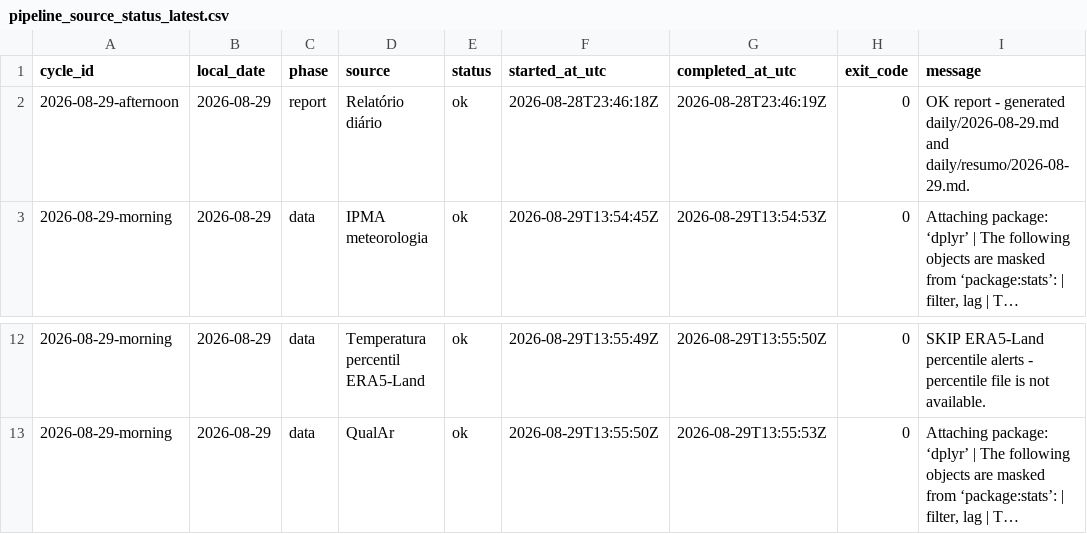
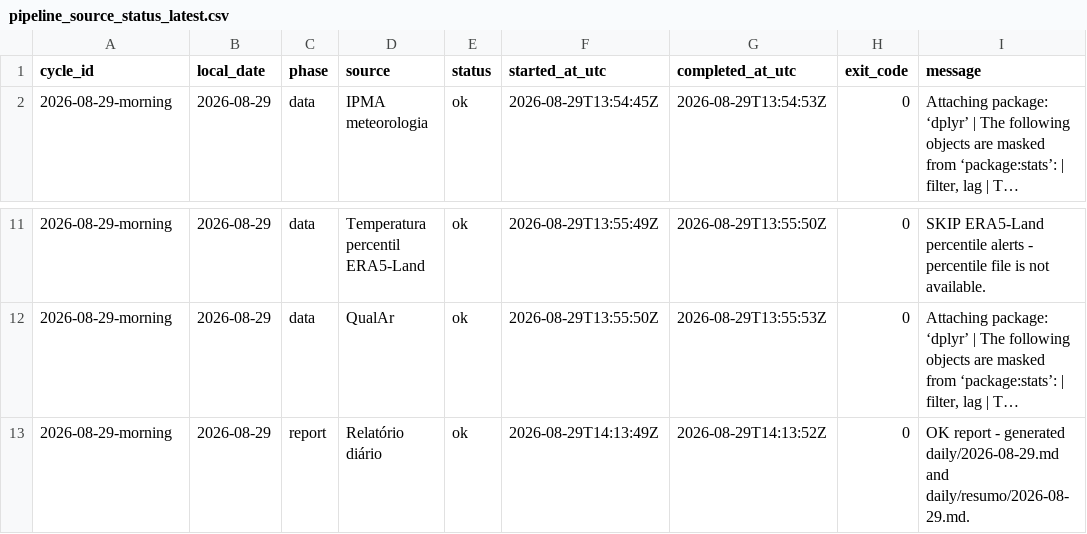
Before and after one commit to DBLQA90/qualar_matosinhos, a CSV file: data/pipeline_source_status_latest.csv, drawn as a sheet; only a part is shown, gaps mark what is left out; long unchanged cells end in …; removed rows and columns are numbered as before the commit, all else as after; the diff names each change by its address in the sheet, - before the commit and + after, or states it on an @@ line.

```diff
--- a/data/pipeline_source_status_latest.csv
+++ b/data/pipeline_source_status_latest.csv
-row 2: 2026-08-29-afternoon | 2026-08-29 | report | Relatório diário | ok | 2026-08-28T23:46:18Z | 2026-08-28T23:46:19Z | 0 | OK report - generated daily/2026-08-29.md and daily/resumo/2026-08-29.md.
+row 13: 2026-08-29-morning | 2026-08-29 | report | Relatório diário | ok | 2026-08-29T14:13:49Z | 2026-08-29T14:13:52Z | 0 | OK report - generated daily/2026-08-29.md and daily/resumo/2026-08-29.md.
```
Also changed, not shown: data/daily_report_signal_snapshots.csv, data/pipeline_source_status.csv, 3 other files.
